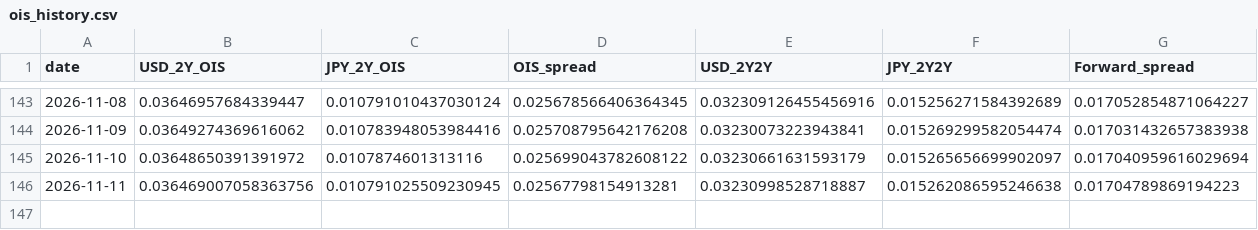
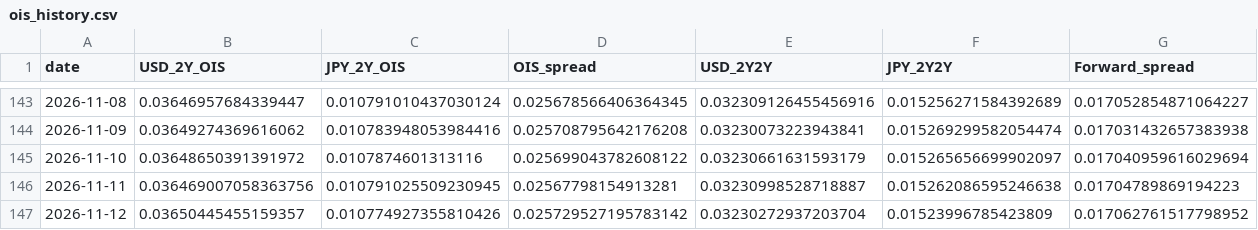
Before and after one commit to super-curve-hub/usdjpymacro, a CSV file: output/ois_history.csv, drawn as a sheet; only a part is shown, gaps mark what is left out; the diff names each change by its address in the sheet, - before the commit and + after, or states it on an @@ line.

```diff
--- a/output/ois_history.csv
+++ b/output/ois_history.csv
+row 147: 2026-11-12 | 0.03650445455159357 | 0.010774927355810426 | 0.025729527195783142 | 0.03230272937203704 | 0.01523996785423809 | 0.017062761517798952
```
Also changed, not shown: output/latest.csv, 2 other files.
